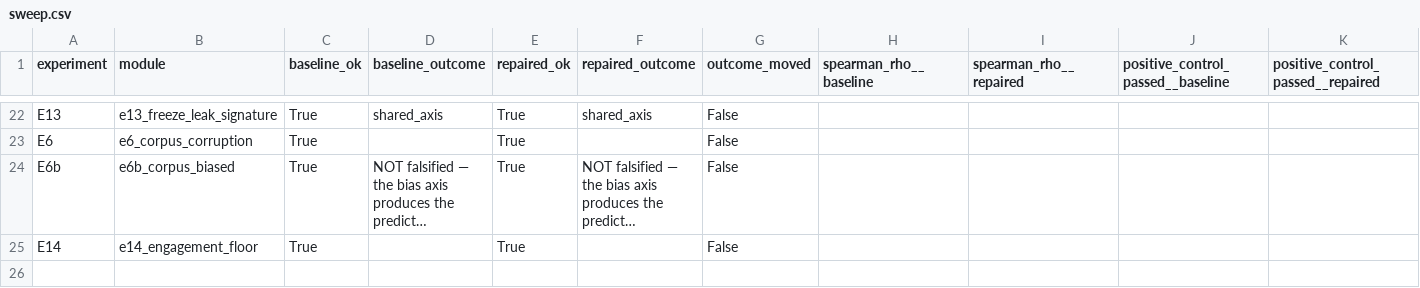
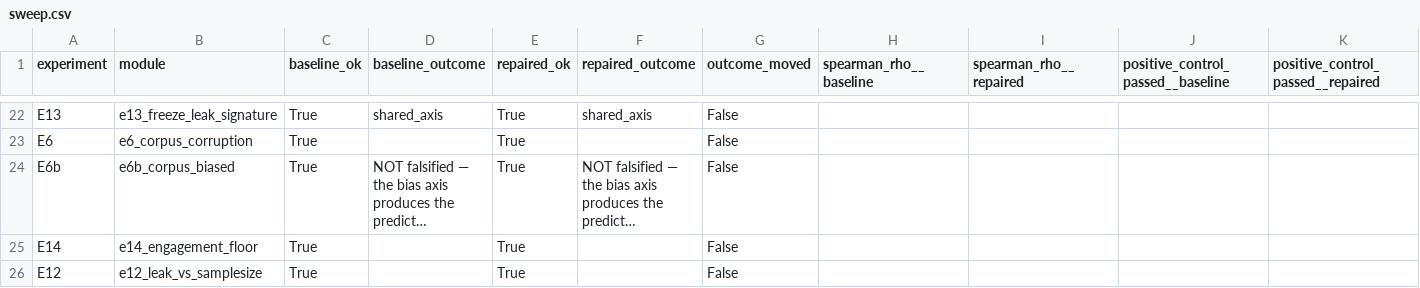
Before and after one commit to EmotiveAutomaton/ghost-scale-sim, a CSV file: results/repair/r12_sweep/sweep.csv, drawn as a sheet; only a part is shown, gaps mark what is left out; long unchanged cells end in …; rows hold the shown columns only; the diff names each change by its address in the sheet, - before the commit and + after, or states it on an @@ line.

```diff
--- a/results/repair/r12_sweep/sweep.csv
+++ b/results/repair/r12_sweep/sweep.csv
+row 26: E12 | e12_leak_vs_samplesize | True |  | True |  | False
```
Also changed, not shown: 8 other files.
